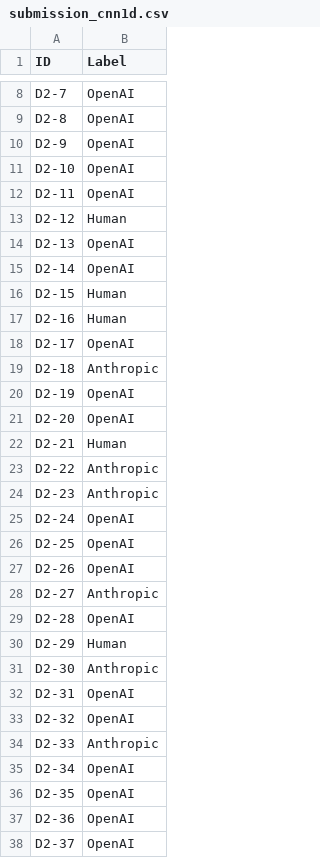
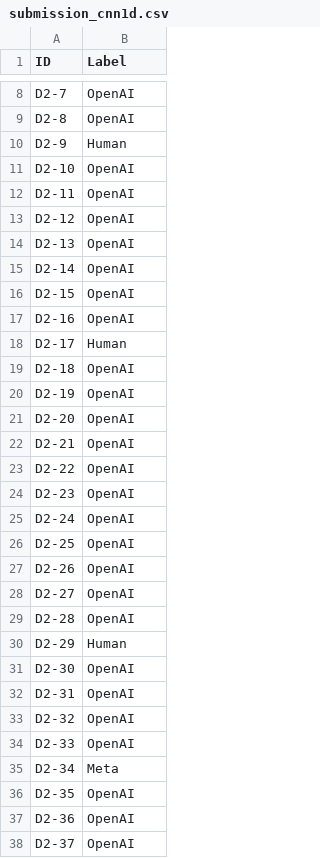
Before and after one commit to ferjpires/Projeto-AP, a CSV file: submissions/submissao1/results/submission_cnn1d.csv, drawn as a sheet; only a part is shown, gaps mark what is left out; the diff covers the shown part only.

```diff
--- a/submissions/submissao1/results/submission_cnn1d.csv
+++ b/submissions/submissao1/results/submission_cnn1d.csv
@@ -9,17 +9,17 @@ D2-7;OpenAI
 D2-8;OpenAI
-D2-9;OpenAI
+D2-9;Human
 D2-10;OpenAI
 D2-11;OpenAI
-D2-12;Human
+D2-12;OpenAI
 D2-13;OpenAI
 D2-14;OpenAI
-D2-15;Human
-D2-16;Human
-D2-17;OpenAI
-D2-18;Anthropic
+D2-15;OpenAI
+D2-16;OpenAI
+D2-17;Human
+D2-18;OpenAI
 D2-19;OpenAI
 D2-20;OpenAI
-D2-21;Human
-D2-22;Anthropic
-D2-23;Anthropic
+D2-21;OpenAI
+D2-22;OpenAI
+D2-23;OpenAI
 D2-24;OpenAI
@@ -27,10 +27,10 @@ D2-25;OpenAI
 D2-26;OpenAI
-D2-27;Anthropic
+D2-27;OpenAI
 D2-28;OpenAI
 D2-29;Human
-D2-30;Anthropic
+D2-30;OpenAI
 D2-31;OpenAI
 D2-32;OpenAI
-D2-33;Anthropic
-D2-34;OpenAI
+D2-33;OpenAI
+D2-34;Meta
 D2-35;OpenAI
```
Also changed, not shown: 43 edited cells elsewhere in this file, 14 other files.
